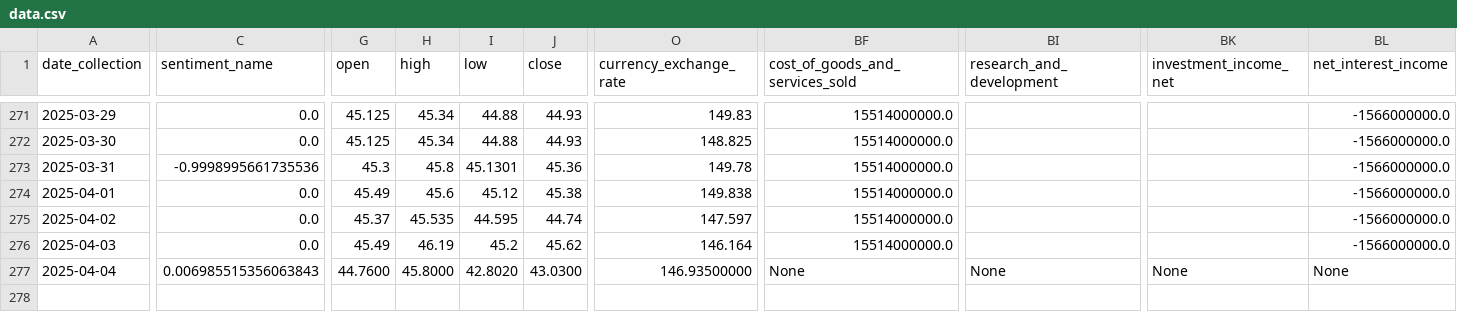
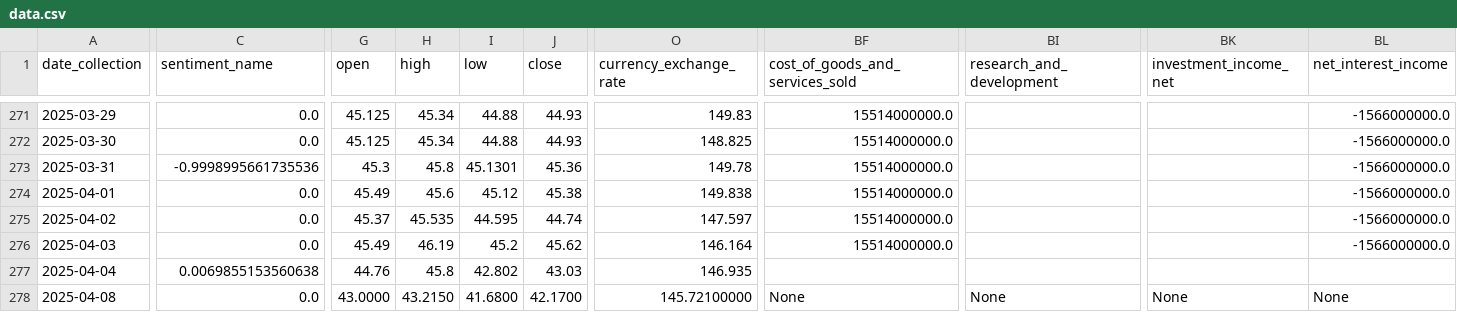
Before and after one commit to CastIehard/Stock-Prediction-AI, a CSV file: Stocks/Verizon/data.csv, drawn as a sheet; only a part is shown, gaps mark what is left out; rows hold the shown columns only; the diff covers the shown part only; the diff names each change by its address in the sheet, - before the commit and + after, or states it on an @@ line.

Commit message:
Daily Collection

```diff
--- a/Stocks/Verizon/data.csv
+++ b/Stocks/Verizon/data.csv
-C277 (sentiment_name): 0.006985515356063843
+C277 (sentiment_name): 0.0069855153560638
-G277 (open): 44.7600
+G277 (open): 44.76
-H277 (high): 45.8000
+H277 (high): 45.8
-I277 (low): 42.8020
+I277 (low): 42.802
-J277 (close): 43.0300
+J277 (close): 43.03
-O277 (currency_exchange_rate): 146.93500000
+O277 (currency_exchange_rate): 146.935
-BF277 (cost_of_goods_and_services_sold): None
+BF277 (cost_of_goods_and_services_sold): (empty)
-BI277 (research_and_development): None
+BI277 (research_and_development): (empty)
-BK277 (investment_income_net): None
+BK277 (investment_income_net): (empty)
-BL277 (net_interest_income): None
+BL277 (net_interest_income): (empty)
+row 278: 2025-04-08 | 0.0 | 43.0000 | 43.2150 | 41.6800 | 42.1700 | 145.72100000 | None | None | None | None
```
Also changed, not shown: 10 edited cells elsewhere in this file, Stocks/Adobe/data.csv.
